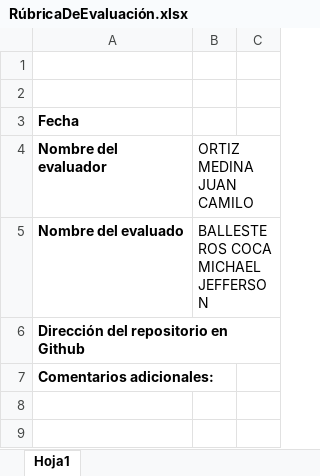
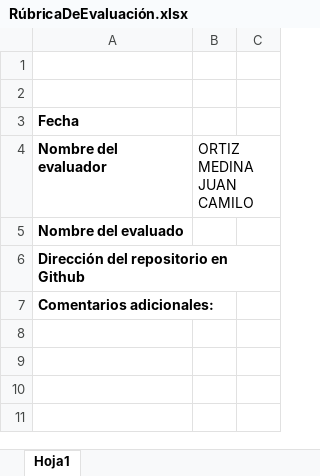
Before and after one commit to Juaco9502/Dise-o-de-conceptos-basicos---AREP, an Excel workbook: RúbricaDeEvaluación.xlsx, sheet Hoja1, drawn as a sheet; only a part is shown; the shorter side is filled out with more unchanged rows; values as stored, in another font and other column widths than the file's, no borders; the diff names each change by its address in the sheet, - before the commit and + after, or states it on an @@ line.

```diff
--- a/RúbricaDeEvaluación.xlsx (sheet Hoja1)
+++ b/RúbricaDeEvaluación.xlsx (sheet Hoja1)
-B5 (ORTIZ MEDINA JUAN CAMILO): BALLESTEROS COCA MICHAEL JEFFERSON
+B5 (ORTIZ MEDINA JUAN CAMILO): (empty)
```
Also changed, not shown: 2 other files.
